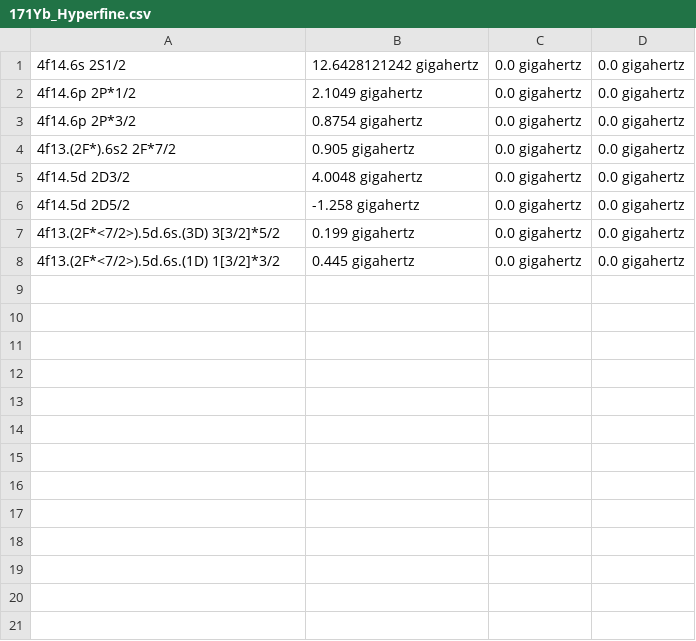
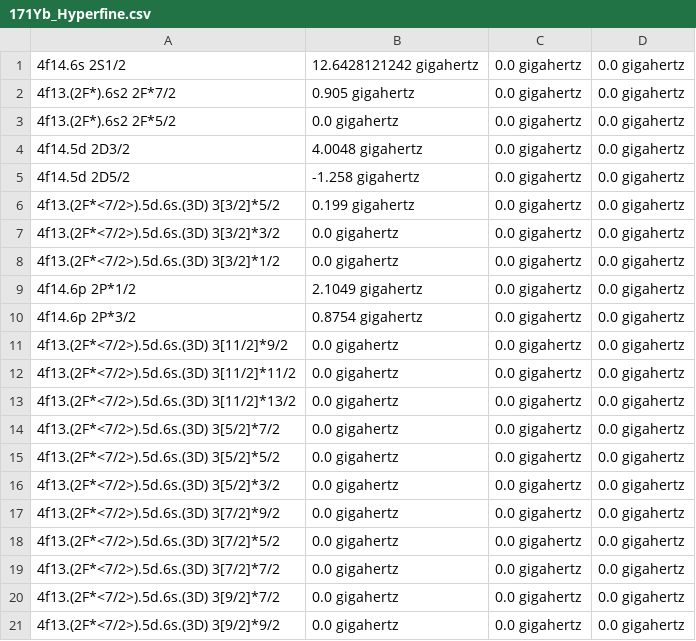
Before and after one commit to thomasdellaert/Atom-Toolkit, a CSV file: lib/171Yb_Hyperfine.csv, drawn as a sheet; only a part is shown; the shorter side is filled out with more unchanged rows; the diff covers the shown part only.

Commit message:
more complete hyperfine csvs

```diff
--- a/lib/171Yb_Hyperfine.csv
+++ b/lib/171Yb_Hyperfine.csv
@@ -1,5 +1,4 @@
 4f14.6s 2S1/2,12.6428121242 gigahertz,0.0 gigahertz,0.0 gigahertz
-4f14.6p 2P*1/2,2.1049 gigahertz,0.0 gigahertz,0.0 gigahertz
-4f14.6p 2P*3/2,0.8754 gigahertz,0.0 gigahertz,0.0 gigahertz
 4f13.(2F*).6s2 2F*7/2,0.905 gigahertz,0.0 gigahertz,0.0 gigahertz
+4f13.(2F*).6s2 2F*5/2,0.0 gigahertz,0.0 gigahertz,0.0 gigahertz
 4f14.5d 2D3/2,4.0048 gigahertz,0.0 gigahertz,0.0 gigahertz
@@ -7 +6,16 @@
 4f13.(2F*<7/2>).5d.6s.(3D) 3[3/2]*5/2,0.199 gigahertz,0.0 gigahertz,0.0 gigahertz
+4f13.(2F*<7/2>).5d.6s.(3D) 3[3/2]*3/2,0.0 gigahertz,0.0 gigahertz,0.0 gigahertz
+4f13.(2F*<7/2>).5d.6s.(3D) 3[3/2]*1/2,0.0 gigahertz,0.0 gigahertz,0.0 gigahertz
+4f14.6p 2P*1/2,2.1049 gigahertz,0.0 gigahertz,0.0 gigahertz
+4f14.6p 2P*3/2,0.8754 gigahertz,0.0 gigahertz,0.0 gigahertz
+4f13.(2F*<7/2>).5d.6s.(3D) 3[11/2]*9/2,0.0 gigahertz,0.0 gigahertz,0.0 gigahertz
+4f13.(2F*<7/2>).5d.6s.(3D) 3[11/2]*11/2,0.0 gigahertz,0.0 gigahertz,0.0 gigahertz
+4f13.(2F*<7/2>).5d.6s.(3D) 3[11/2]*13/2,0.0 gigahertz,0.0 gigahertz,0.0 gigahertz
+4f13.(2F*<7/2>).5d.6s.(3D) 3[5/2]*7/2,0.0 gigahertz,0.0 gigahertz,0.0 gigahertz
+4f13.(2F*<7/2>).5d.6s.(3D) 3[5/2]*5/2,0.0 gigahertz,0.0 gigahertz,0.0 gigahertz
+4f13.(2F*<7/2>).5d.6s.(3D) 3[5/2]*3/2,0.0 gigahertz,0.0 gigahertz,0.0 gigahertz
+4f13.(2F*<7/2>).5d.6s.(3D) 3[7/2]*9/2,0.0 gigahertz,0.0 gigahertz,0.0 gigahertz
+4f13.(2F*<7/2>).5d.6s.(3D) 3[7/2]*5/2,0.0 gigahertz,0.0 gigahertz,0.0 gigahertz
+4f13.(2F*<7/2>).5d.6s.(3D) 3[7/2]*7/2,0.0 gigahertz,0.0 gigahertz,0.0 gigahertz
+4f13.(2F*<7/2>).5d.6s.(3D) 3[9/2]*7/2,0.0 gigahertz,0.0 gigahertz,0.0 gigahertz
+4f13.(2F*<7/2>).5d.6s.(3D) 3[9/2]*9/2,0.0 gigahertz,0.0 gigahertz,0.0 gigahertz
```
Also changed, not shown: 8 added rows elsewhere in this file.
